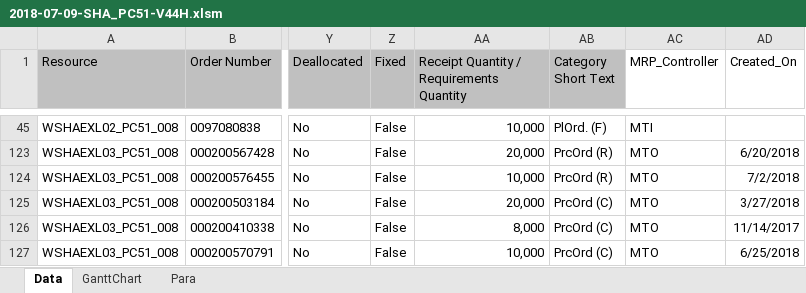
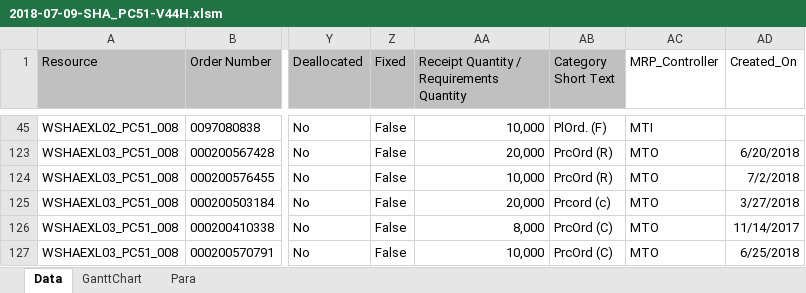
Before and after one commit to foreverXiao/PPDSexcel, an Excel workbook: PC51_SHANGHAI/2018-07-09-SHA_PC51-V44H.xlsm, sheet Data, drawn as a sheet; only a part is shown, gaps mark what is left out; values as stored, in another font and other column widths than the file's, no borders; 1 other sheet too large or unreadable and not compared; the diff names each change by its address in the sheet, - before the commit and + after, or states it on an @@ line.

```diff
--- a/PC51_SHANGHAI/2018-07-09-SHA_PC51-V44H.xlsm (sheet Data)
+++ b/PC51_SHANGHAI/2018-07-09-SHA_PC51-V44H.xlsm (sheet Data)
-AB125 (Category Short Text): PrcOrd (C)
+AB125 (Category Short Text): Prcord (c)
```
Also changed, not shown: sheet Para.
